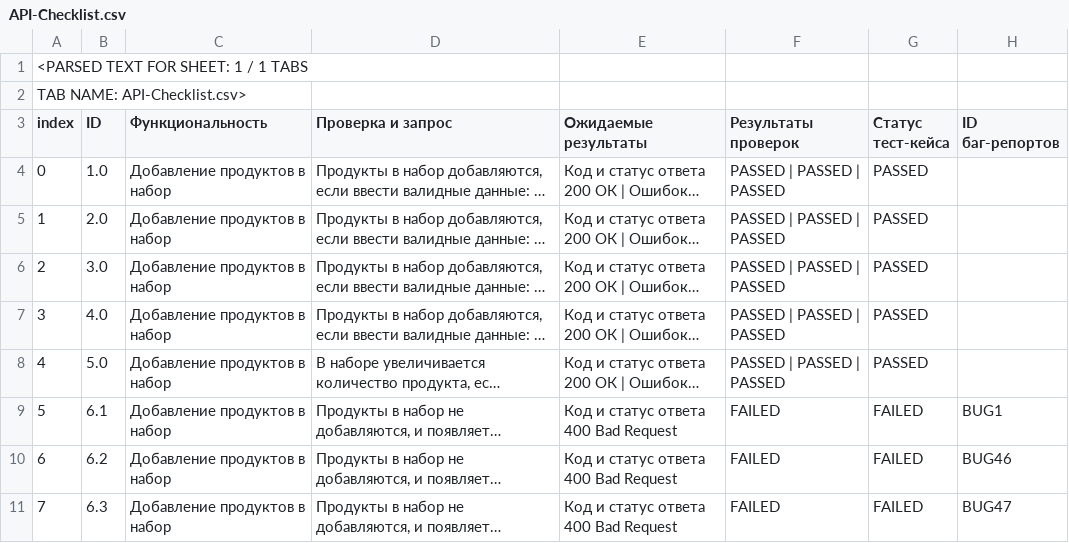
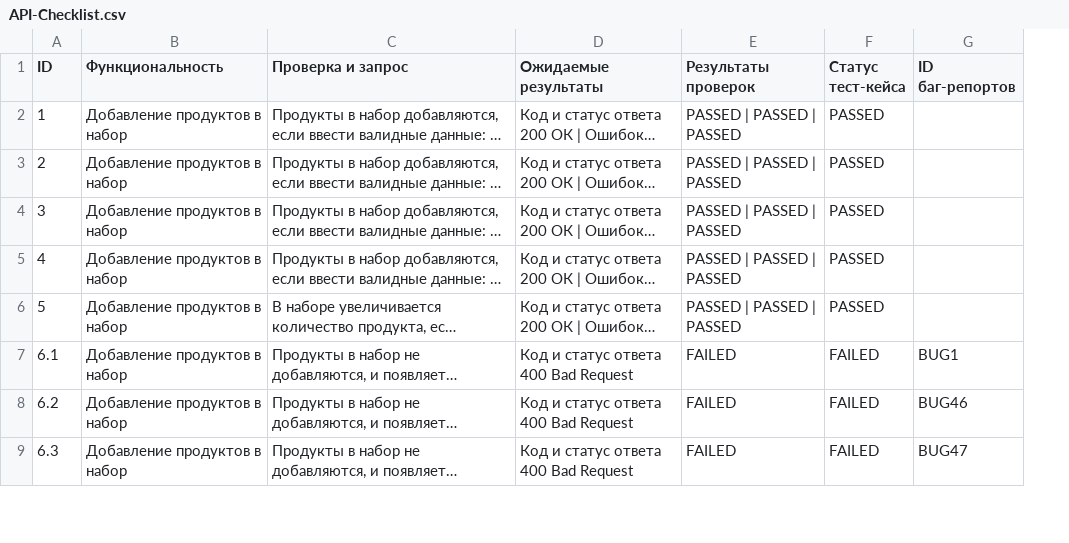
Before and after one commit to maxim3535-a11y/yandex-practicum-qa-portfolio, a CSV file: 05-Yandex-Prilavok-API/Improved/API-Checklist.csv, drawn as a sheet; only a part is shown; long unchanged cells end in …; removed rows and columns are numbered as before the commit, all else as after; the diff names each change by its address in the sheet, - before the commit and + after, or states it on an @@ line.

```diff
--- a/05-Yandex-Prilavok-API/Improved/API-Checklist.csv
+++ b/05-Yandex-Prilavok-API/Improved/API-Checklist.csv
-column B (ID), rows 4-11: 1.0 | 2.0 | 3.0 | 4.0 | 5.0 | 6.1 | 6.2 | 6.3
-row 1: <PARSED TEXT FOR SHEET: 1 / 1 TABS
-row 2: TAB NAME: API-Checklist.csv>
@@ column A (ID) renumbered from row 1 down @@
```
Also changed, not shown: 05-Yandex-Prilavok-API/Improved/API-Checklist-Preview.csv, 05-Yandex-Prilavok-API/Improved/Bug-Reports-Preview.csv, 1 other file.
